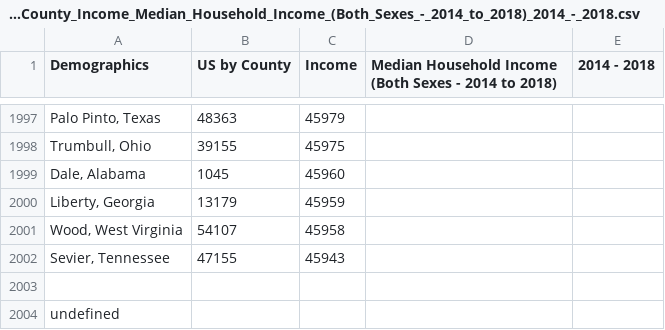
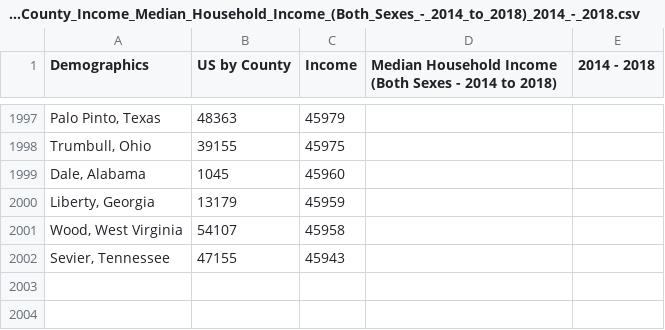
Before and after one commit to agale123/sep-cancer-inequality, a CSV file: data/raw/Demographics_US_by_County_Income_Median_Household_Income_(Both_Sexes_-_2014_to_2018)_2014_-_2018.csv, drawn as a sheet; only a part is shown, gaps mark what is left out; the diff names each change by its address in the sheet, - before the commit and + after, or states it on an @@ line.

Commit message:
Add cleaning for the first datasets

```diff
--- a/data/raw/Demographics_US_by_County_Income_Median_Household_Income_(Both_Sexes_-_2014_to_2018)_2014_-_2018.csv
+++ b/data/raw/Demographics_US_by_County_Income_Median_Household_Income_(Both_Sexes_-_2014_to_2018)_2014_-_2018.csv
-row 2003: (empty)
-row 2004: undefined
```
Also changed, not shown: data/raw/Demographics_US_by_County_Non-English_Language_Language_Isolation_(Both_Sexes_-_2014_to_2018)_2014_-_2018.csv, data/raw/Demographics_US_by_County_Population_Age_65_and_Over_(Both_Sexes_-_2014_to_2018)_2014_-_2018.csv, 14 other files.
